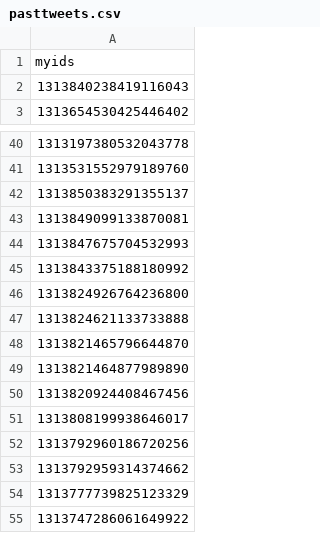
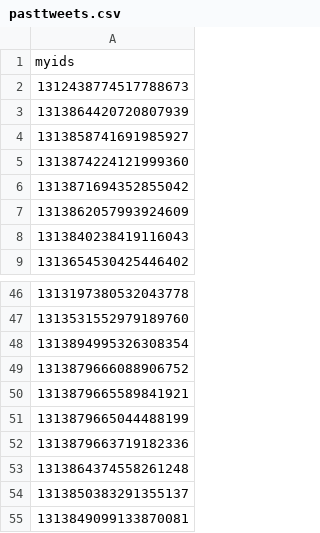
Before and after one commit to CIRL-UNC/CausalBot, a CSV file: pasttweets.csv, drawn as a sheet; only a part is shown, gaps mark what is left out; the shorter side is filled out with more unchanged rows.

Commit message:
added list reader

```diff
--- a/pasttweets.csv
+++ b/pasttweets.csv
@@ -1,2 +1,8 @@
 myids
+1312438774517788673
+1313864420720807939
+1313858741691985927
+1313874224121999360
+1313871694352855042
+1313862057993924609
 1313840238419116043
@@ -41,2 +47,8 @@ myids
 1313531552979189760
+1313894995326308354
+1313879666088906752
+1313879665589841921
+1313879665044488199
+1313879663719182336
+1313864374558261248
 1313850383291355137
```
Also changed, not shown: 1 other file.
